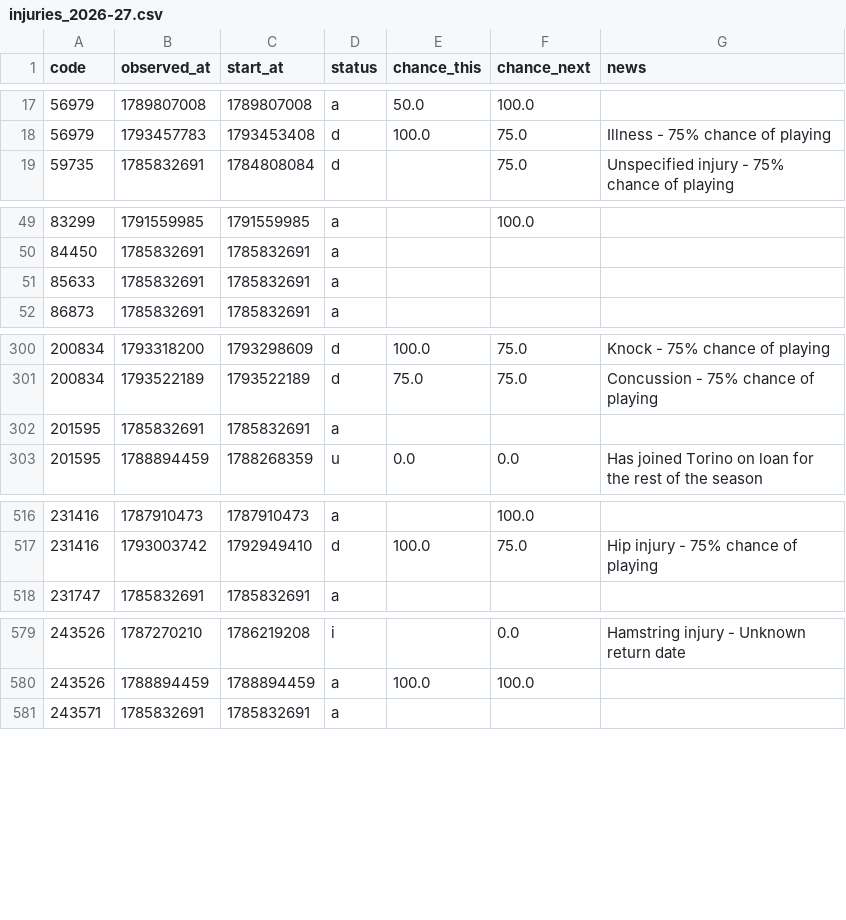
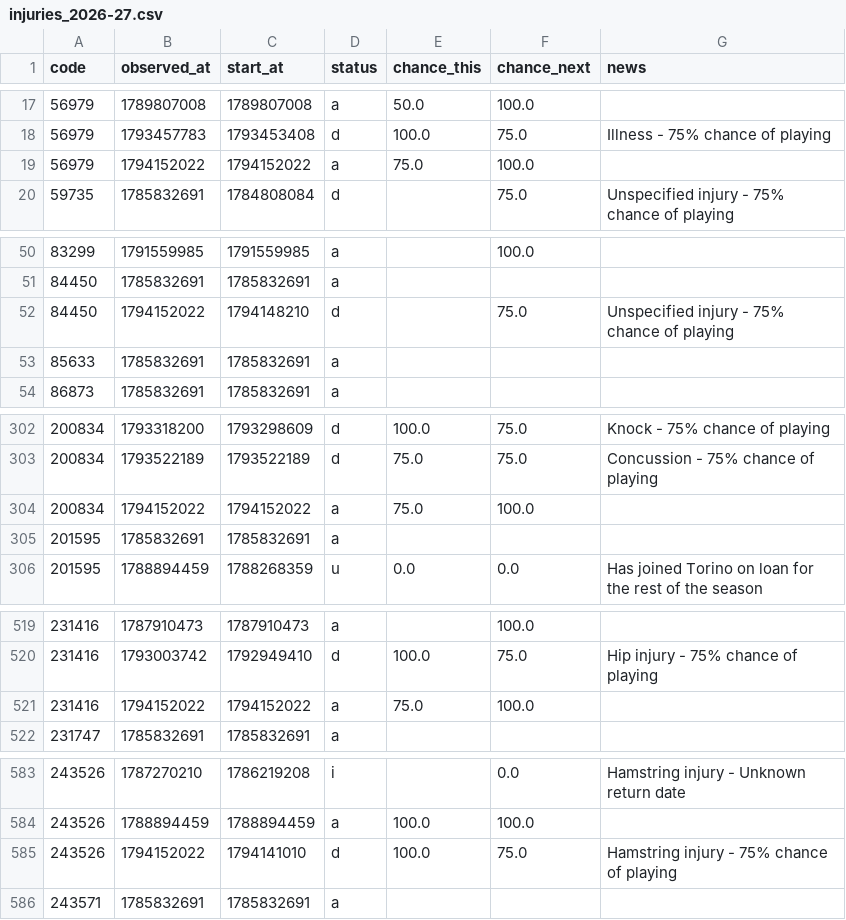
Before and after one commit to justinwaddy/schwaddy-fpl, a CSV file: data/injuries_2026-27.csv, drawn as a sheet; only a part is shown, gaps mark what is left out; the diff covers the shown part only; the diff names each change by its address in the sheet, - before the commit and + after, or states it on an @@ line.

```diff
--- a/data/injuries_2026-27.csv
+++ b/data/injuries_2026-27.csv
+row 19: 56979 | 1794152022 | 1794152022 | a | 75.0 | 100.0
+row 52: 84450 | 1794152022 | 1794148210 | d |  | 75.0 | Unspecified injury - 75% chance of playing
+row 304: 200834 | 1794152022 | 1794152022 | a | 75.0 | 100.0
+row 521: 231416 | 1794152022 | 1794152022 | a | 75.0 | 100.0
+row 585: 243526 | 1794152022 | 1794141010 | d | 100.0 | 75.0 | Hamstring injury - 75% chance of playing
```
Also changed, not shown: 5 added rows elsewhere in this file, data/gws_2026-27.csv, data/players_raw_2026-27.csv, 15 other files.
